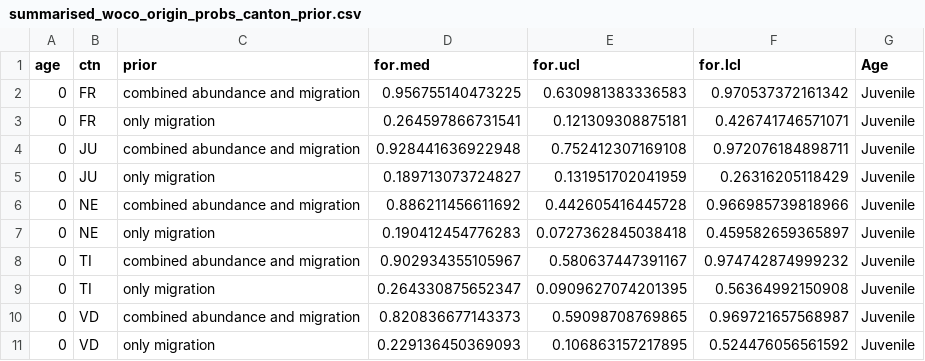
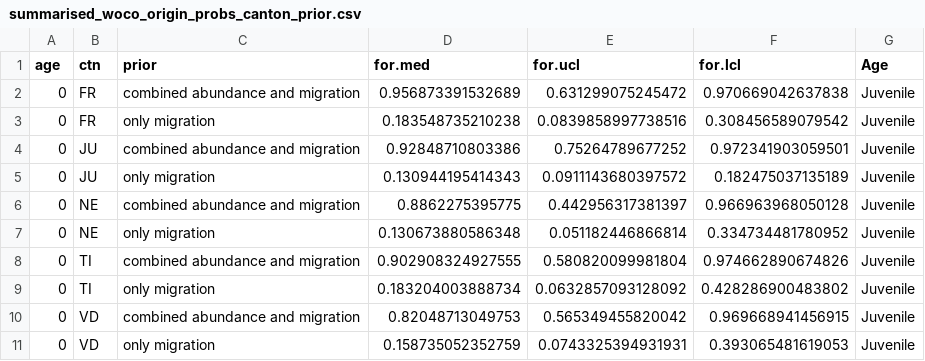
Before and after one commit to Vogelwarte/woodcock, a CSV file: output/summarised_woco_origin_probs_canton_prior.csv, drawn as a sheet; only a part is shown; the diff covers the shown part only.

```diff
--- a/output/summarised_woco_origin_probs_canton_prior.csv
+++ b/output/summarised_woco_origin_probs_canton_prior.csv
@@ -1,11 +1,11 @@
 age,ctn,prior,for.med,for.ucl,for.lcl,Age
-0,FR,combined abundance and migration,0.956755140473225,0.630981383336583,0.970537372161342,Juvenile
-0,FR,only migration,0.264597866731541,0.121309308875181,0.426741746571071,Juvenile
-0,JU,combined abundance and migration,0.928441636922948,0.752412307169108,0.972076184898711,Juvenile
-0,JU,only migration,0.189713073724827,0.131951702041959,0.26316205118429,Juvenile
-0,NE,combined abundance and migration,0.886211456611692,0.442605416445728,0.966985739818966,Juvenile
-0,NE,only migration,0.190412454776283,0.0727362845038418,0.459582659365897,Juvenile
-0,TI,combined abundance and migration,0.902934355105967,0.580637447391167,0.974742874999232,Juvenile
-0,TI,only migration,0.264330875652347,0.0909627074201395,0.56364992150908,Juvenile
-0,VD,combined abundance and migration,0.820836677143373,0.59098708769865,0.969721657568987,Juvenile
-0,VD,only migration,0.229136450369093,0.106863157217895,0.524476056561592,Juvenile
+0,FR,combined abundance and migration,0.956873391532689,0.631299075245472,0.970669042637838,Juvenile
+0,FR,only migration,0.183548735210238,0.0839858997738516,0.308456589079542,Juvenile
+0,JU,combined abundance and migration,0.92848710803386,0.75264789677252,0.972341903059501,Juvenile
+0,JU,only migration,0.130944195414343,0.0911143680397572,0.182475037135189,Juvenile
+0,NE,combined abundance and migration,0.8862275395775,0.442956317381397,0.966963968050128,Juvenile
+0,NE,only migration,0.130673880586348,0.051182446866814,0.334734481780952,Juvenile
+0,TI,combined abundance and migration,0.902908324927555,0.580820099981804,0.974662890674826,Juvenile
+0,TI,only migration,0.183204003888734,0.0632857093128092,0.428286900483802,Juvenile
+0,VD,combined abundance and migration,0.82048713049753,0.565349455820042,0.969668941456915,Juvenile
+0,VD,only migration,0.158735052352759,0.0743325394931931,0.393065481619053,Juvenile
```
Also changed, not shown: 69 edited cells elsewhere in this file, output/woco_nonlocal_origin_estimates_CANTON_no_prior.csv, output/woco_nonlocal_origin_estimates_SUI.csv, 1 other file.
